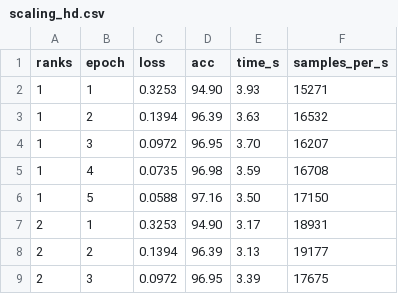
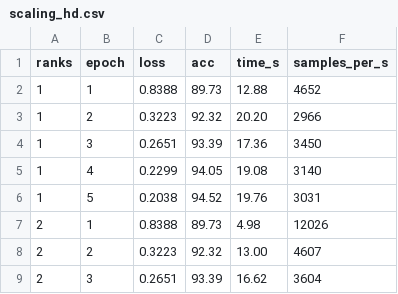
Before and after one commit to le0men/NN-Training-with-OpenMP-MPI, a CSV file: scaling_hd.csv, drawn as a sheet; only a part is shown; the diff covers the shown part only.

```diff
--- a/scaling_hd.csv
+++ b/scaling_hd.csv
@@ -1,9 +1,9 @@
 ranks,epoch,loss,acc,time_s,samples_per_s
-1,1,0.3253,94.90,3.93,15271
-1,2,0.1394,96.39,3.63,16532
-1,3,0.0972,96.95,3.70,16207
-1,4,0.0735,96.98,3.59,16708
-1,5,0.0588,97.16,3.50,17150
-2,1,0.3253,94.90,3.17,18931
-2,2,0.1394,96.39,3.13,19177
-2,3,0.0972,96.95,3.39,17675
+1,1,0.8388,89.73,12.88,4652
+1,2,0.3223,92.32,20.20,2966
+1,3,0.2651,93.39,17.36,3450
+1,4,0.2299,94.05,19.08,3140
+1,5,0.2038,94.52,19.76,3031
+2,1,0.8388,89.73,4.98,12026
+2,2,0.3223,92.32,13.00,4607
+2,3,0.2651,93.39,16.62,3604
```
Also changed, not shown: 88 edited cells elsewhere in this file, scaling_ring.csv, scaling_tree.csv.
